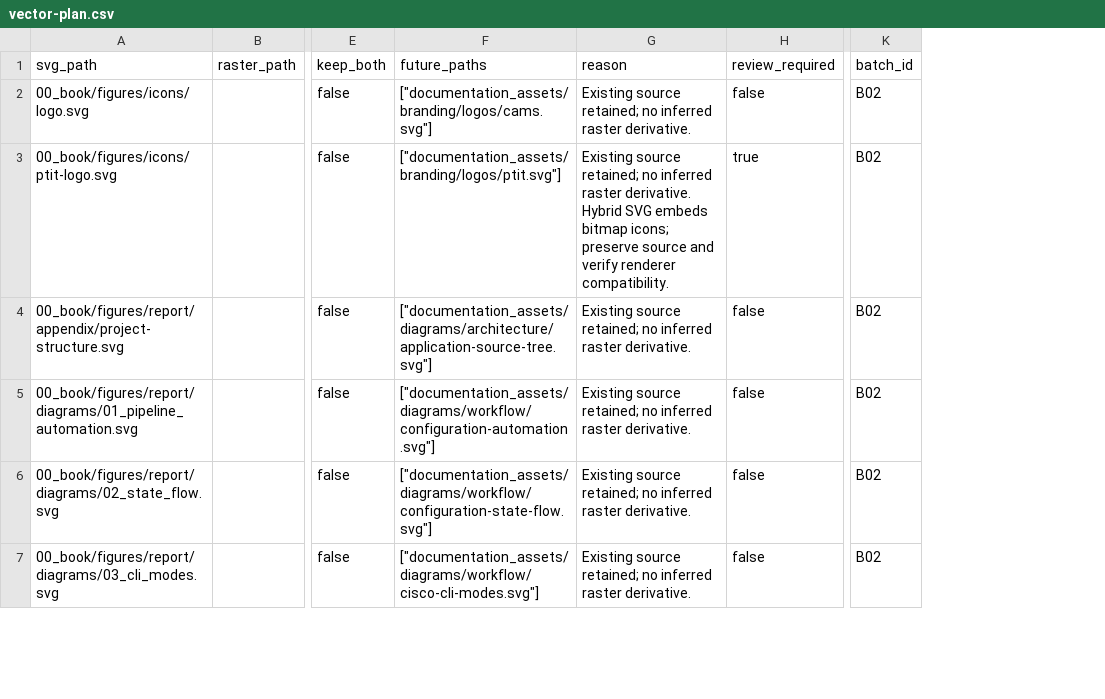
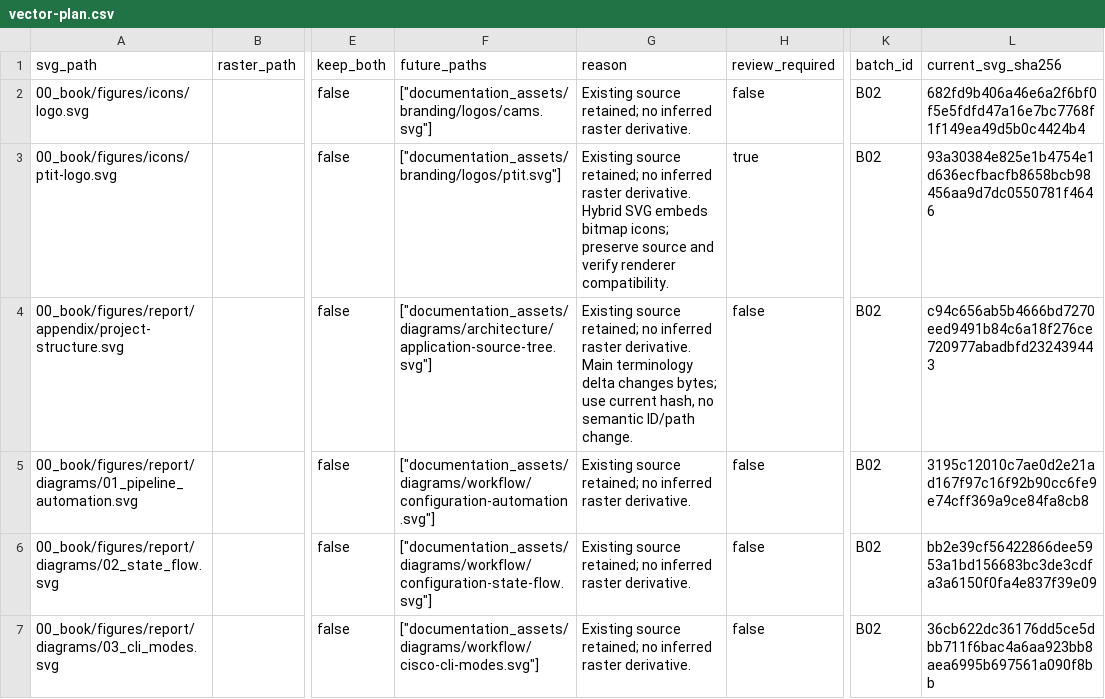
Before and after one commit to viet15t12/CAMS, a CSV file: output/documentation-assets-plan/vector-plan.csv, drawn as a sheet; only a part is shown, gaps mark what is left out; the diff covers the shown part only; the diff names each change by its address in the sheet, - before the commit and + after, or states it on an @@ line.

```diff
--- a/output/documentation-assets-plan/vector-plan.csv
+++ b/output/documentation-assets-plan/vector-plan.csv
+column L (current_svg_sha256), rows 2-7: 682fd9b406a46e6a2f6bf0f5e5fdfd47a16e7bc7768f1f149ea49d5b0c4424b4 | 93a30384e825e1b4754e1d636ecfbacfb8658bcb98456aa9d7dc0550781f4646 | c94c656ab5b4666bd7270eed9491b84c6a18f276ce720977abadbfd232439443 | 3195c12010c7ae0d2e21ad167f97c16f92b90cc6fe9e74cff369a9ce84fa8cb8 | bb2e39cf56422866dee5953a1bd156683bc3de3cdfa3a6150f0fa4e837f39e09 | 36cb622dc36176dd5ce5dbb711f6bac4a6aa923bb8aea6995b697561a090f8bb
-G4 (reason): …raster derivative.
+G4 (reason): …raster derivative. Main terminology delta changes bytes; use current hash, no semantic ID/path change.
```
Also changed, not shown: 2 added rows elsewhere in this file, output/documentation-assets-plan/duplicate-review-plan.csv, output/documentation-assets-plan/migration-batches.csv, 15 other files.
